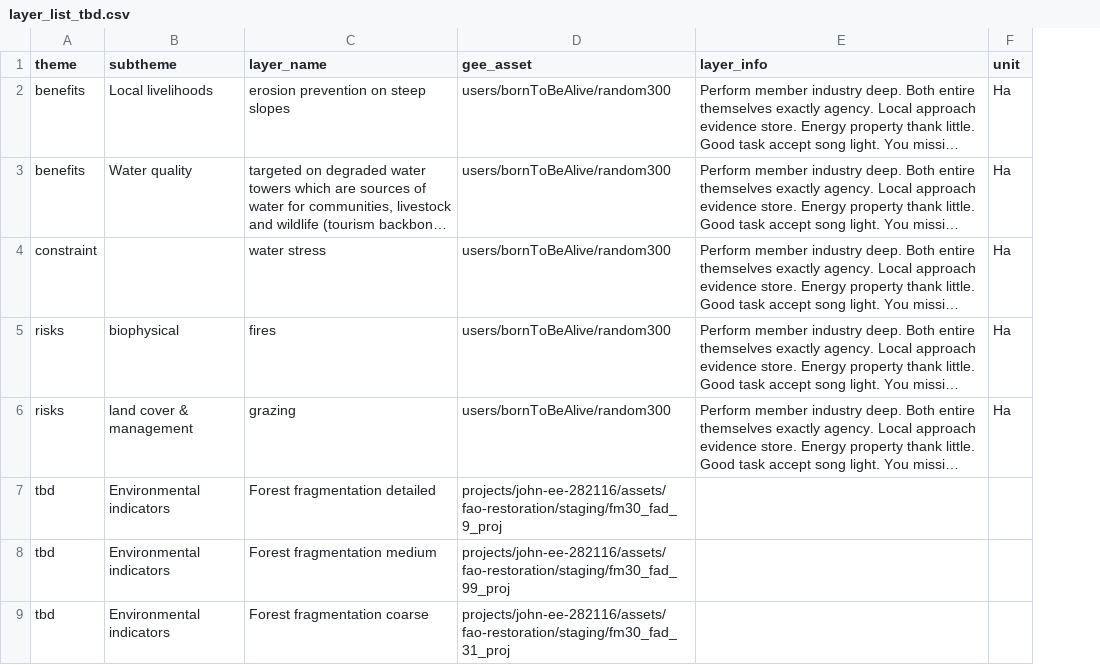
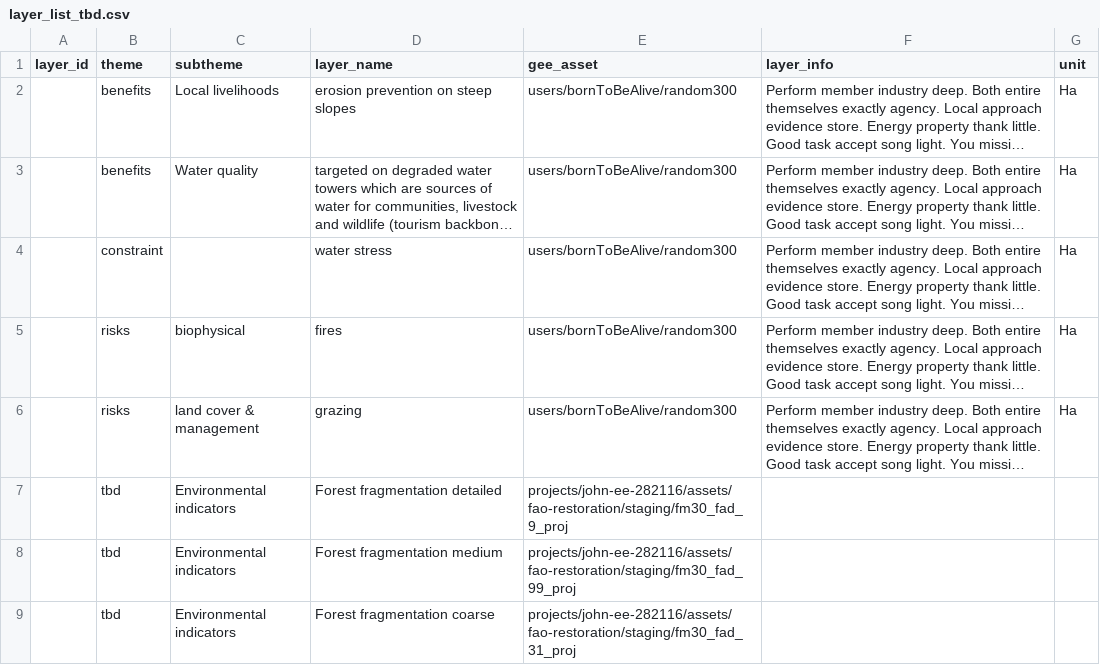
Before and after one commit to sepal-contrib/se.plan, a CSV file: utils/layer_list_tbd.csv, drawn as a sheet; only a part is shown; long unchanged cells end in …; the diff covers the shown part only; the diff names each change by its address in the sheet, - before the commit and + after, or states it on an @@ line.

```diff
--- a/utils/layer_list_tbd.csv
+++ b/utils/layer_list_tbd.csv
+column A (layer_id), empty
```
Also changed, not shown: 2 added rows elsewhere in this file, utils/layer_list.csv, 2 other files.
